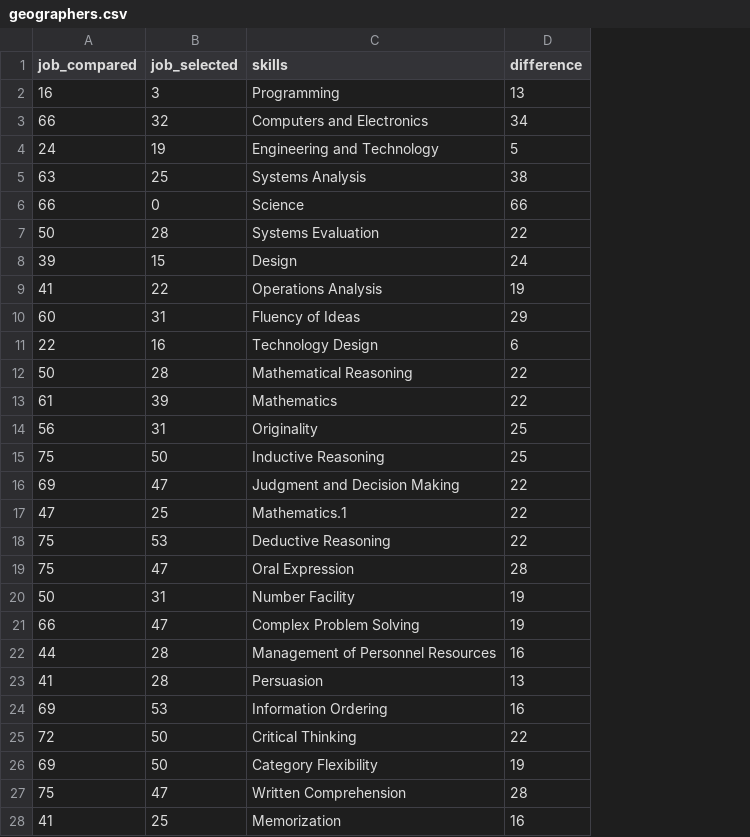
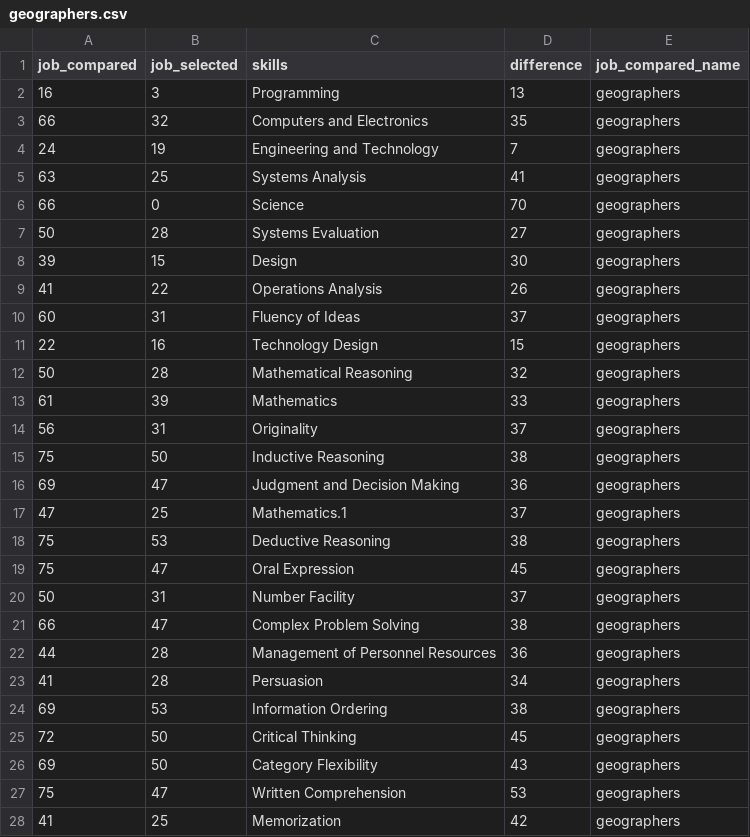
Before and after one commit to polygraph-cool/job_retraining, a CSV file: src/assets/data/geographers.csv, drawn as a sheet; only a part is shown; the diff covers the shown part only; the diff names each change by its address in the sheet, - before the commit and + after, or states it on an @@ line.

```diff
--- a/src/assets/data/geographers.csv
+++ b/src/assets/data/geographers.csv
+column E (job_compared_name), rows 2-28: all geographers
-D3 (difference): 34
+D3 (difference): 35
-D4 (difference): 5
+D4 (difference): 7
-D5 (difference): 38
+D5 (difference): 41
-D6 (difference): 66
+D6 (difference): 70
-D7 (difference): 22
+D7 (difference): 27
-D8 (difference): 24
+D8 (difference): 30
-D9 (difference): 19
+D9 (difference): 26
-D10 (difference): 29
+D10 (difference): 37
-D11 (difference): 6
+D11 (difference): 15
-D12 (difference): 22
+D12 (difference): 32
-D13 (difference): 22
+D13 (difference): 33
-D14 (difference): 25
+D14 (difference): 37
-D15 (difference): 25
+D15 (difference): 38
-D16 (difference): 22
+D16 (difference): 36
-D17 (difference): 22
+D17 (difference): 37
-D18 (difference): 22
+D18 (difference): 38
-D19 (difference): 28
+D19 (difference): 45
-D20 (difference): 19
+D20 (difference): 37
-D21 (difference): 19
+D21 (difference): 38
-D22 (difference): 16
+D22 (difference): 36
-D23 (difference): 13
+D23 (difference): 34
-D24 (difference): 16
+D24 (difference): 38
-D25 (difference): 22
+D25 (difference): 45
-D26 (difference): 19
+D26 (difference): 43
-D27 (difference): 28
+D27 (difference): 53
-D28 (difference): 16
+D28 (difference): 42
```
Also changed, not shown: 93 edited cells elsewhere in this file, src/assets/data/chiropractors.csv, src/assets/data/choreographer.csv, 8 other files.
